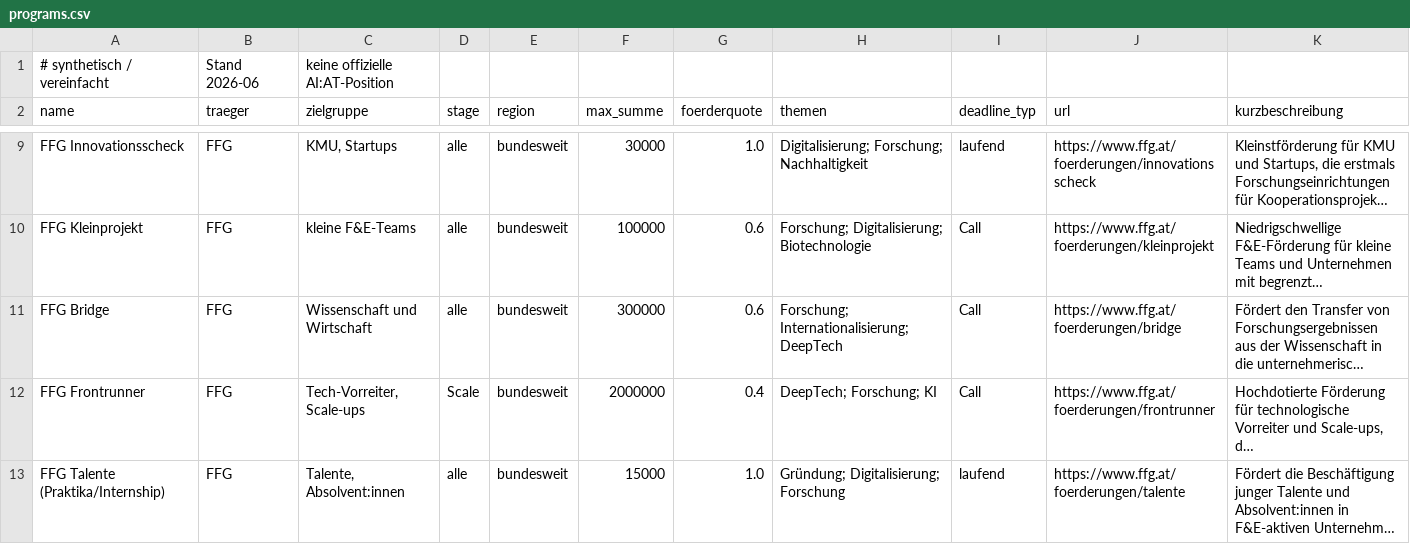
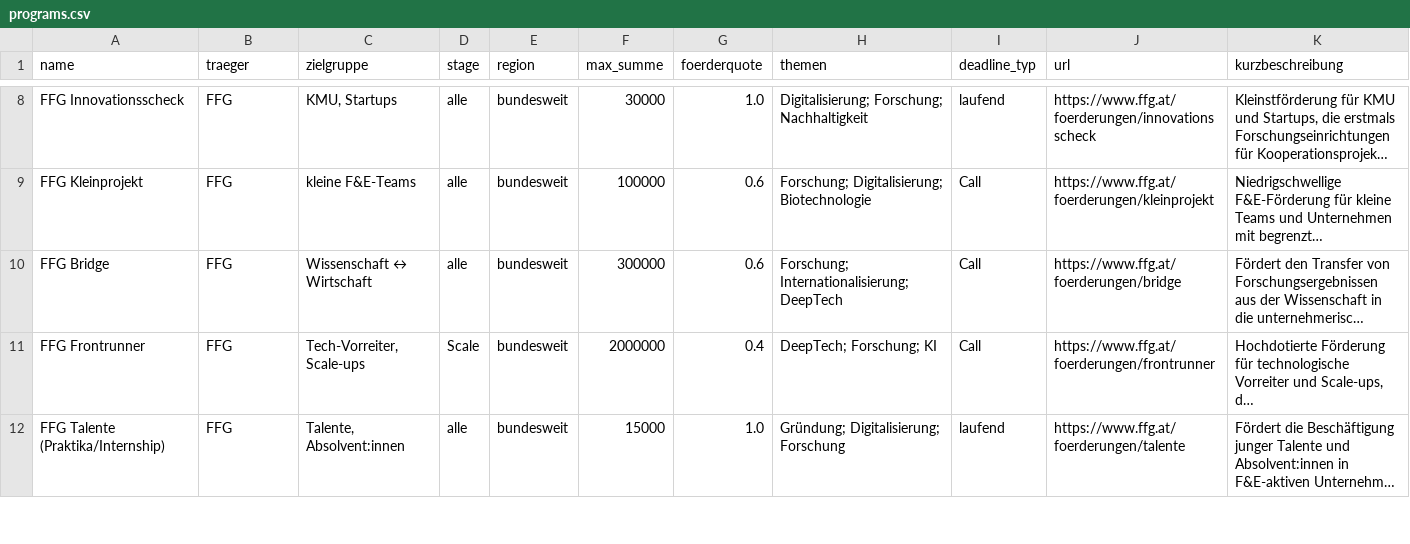
Before and after one commit to AIAT-AIandBusinessgrowth/foerder-radar-challenge-public, a CSV file: data/programs.csv, drawn as a sheet; only a part is shown, gaps mark what is left out; long unchanged cells end in …; removed rows and columns are numbered as before the commit, all else as after; the diff names each change by its address in the sheet, - before the commit and + after, or states it on an @@ line.

```diff
--- a/data/programs.csv
+++ b/data/programs.csv
-row 1: # synthetisch / vereinfacht | Stand 2026-06 | keine offizielle AI:AT-Position
-C10 (zielgruppe): Wissenschaft und Wirtschaft
+C10 (zielgruppe): Wissenschaft ↔ Wirtschaft
```
Also changed, not shown: 8 other files.
